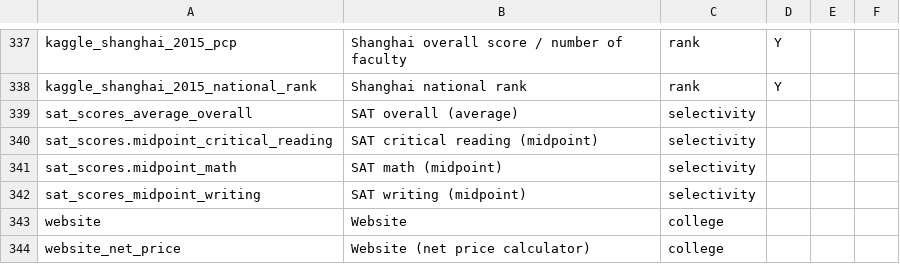
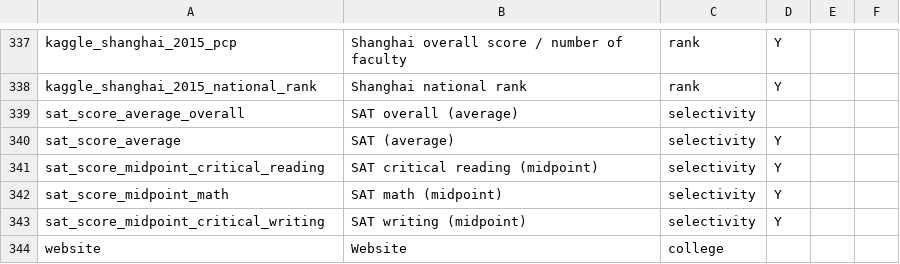
Before and after one commit to tonydisera/collegescorecard, a CSV file: static/data/data_dictionary.csv, drawn as a sheet; only a part is shown, gaps mark what is left out.

Commit message:
Add SAT scores and websit columns

```diff
--- a/static/data/data_dictionary.csv
+++ b/static/data/data_dictionary.csv
@@ -338,7 +338,7 @@ kaggle_shanghai_2015_pcp,Shanghai overall score / number of faculty,rank,Y,,
 kaggle_shanghai_2015_national_rank,Shanghai national rank,rank,Y,,
-sat_scores_average_overall,SAT overall (average),selectivity,,,
-sat_scores.midpoint_critical_reading,SAT critical reading (midpoint),selectivity,,,
-sat_scores.midpoint_math,SAT math (midpoint),selectivity,,,
-sat_scores_midpoint_writing,SAT writing (midpoint),selectivity,,,
+sat_score_average_overall,SAT overall (average),selectivity,,,
+sat_score_average,SAT  (average),selectivity,Y,,
+sat_score_midpoint_critical_reading,SAT critical reading (midpoint),selectivity,Y,,
+sat_score_midpoint_math,SAT math (midpoint),selectivity,Y,,
+sat_score_midpoint_critical_writing,SAT writing (midpoint),selectivity,Y,,
 website,Website,college,,,
-website_net_price,Website (net price calculator),college,,,
```
Also changed, not shown: 1 other file.
